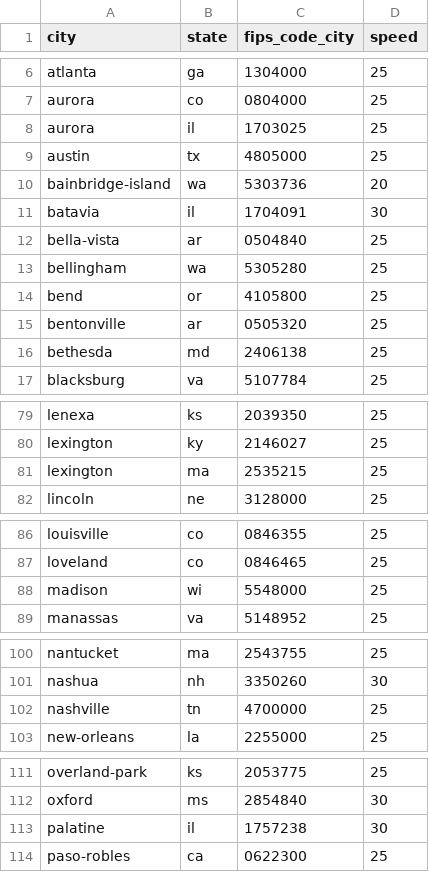
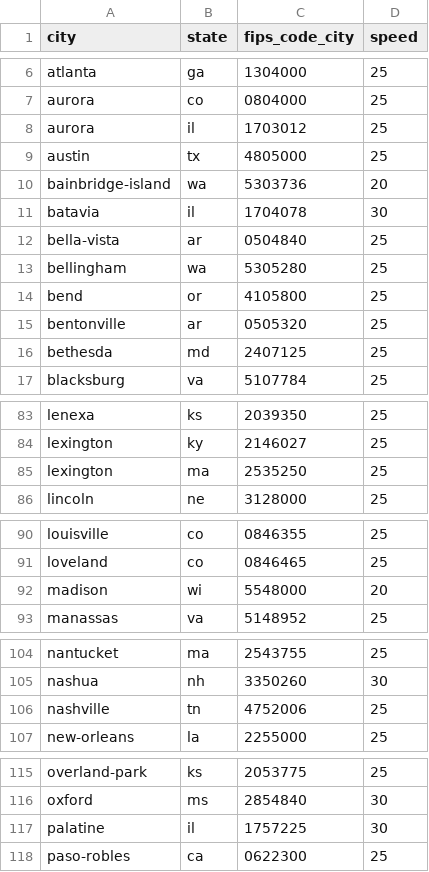
Before and after one commit to PeopleForBikes/bna-api, a CSV file: examples/seeder-city_fips_speed-v24.03.csv (was examples/seeder-city_fips_speed.csv), drawn as a sheet; only a part is shown, gaps mark what is left out; the diff covers the shown part only.

```diff
--- a/examples/seeder-city_fips_speed.csv
+++ b/examples/seeder-city_fips_speed-v24.03.csv
@@ -7,6 +7,6 @@ atlanta,ga,1304000,25
 aurora,co,0804000,25
-aurora,il,1703025,25
+aurora,il,1703012,25
 austin,tx,4805000,25
 bainbridge-island,wa,5303736,20
-batavia,il,1704091,30
+batavia,il,1704078,30
 bella-vista,ar,0504840,25
@@ -15,3 +15,3 @@ bend,or,4105800,25
 bentonville,ar,0505320,25
-bethesda,md,2406138,25
+bethesda,md,2407125,25
 blacksburg,va,5107784,25
@@ -80,3 +84,3 @@ lenexa,ks,2039350,25
 lexington,ky,2146027,25
-lexington,ma,2535215,25
+lexington,ma,2535250,25
 lincoln,ne,3128000,25
@@ -87,3 +91,3 @@ louisville,co,0846355,25
 loveland,co,0846465,25
-madison,wi,5548000,25
+madison,wi,5548000,20
 manassas,va,5148952,25
@@ -101,3 +105,3 @@ nantucket,ma,2543755,25
 nashua,nh,3350260,30
-nashville,tn,4700000,25
+nashville,tn,4752006,25
 new-orleans,la,2255000,25
@@ -112,3 +116,3 @@ overland-park,ks,2053775,25
 oxford,ms,2854840,30
-palatine,il,1757238,30
+palatine,il,1757225,30
 paso-robles,ca,0622300,25
```
Also changed, not shown: 6 added rows, 1 removed row and 1 edited cell elsewhere in this file, 13 other files.
